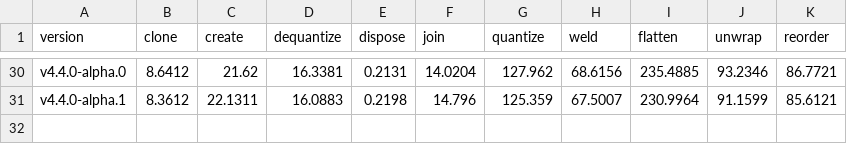
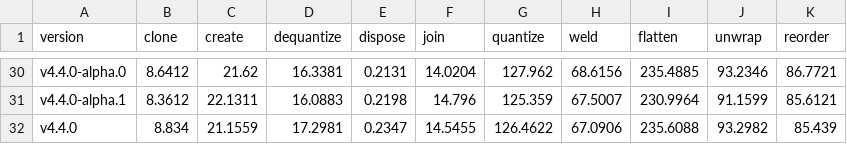
Before and after one commit to donmccurdy/glTF-Transform, a CSV file: benchmarks/results/apple-m1-pro.csv, drawn as a sheet; only a part is shown, gaps mark what is left out; the diff names each change by its address in the sheet, - before the commit and + after, or states it on an @@ line.

```diff
--- a/benchmarks/results/apple-m1-pro.csv
+++ b/benchmarks/results/apple-m1-pro.csv
+row 32: v4.4.0 | 8.834 | 21.1559 | 17.2981 | 0.2347 | 14.5455 | 126.4622 | 67.0906 | 235.6088 | 93.2982 | 85.439
```
Also changed, not shown: 10 other files.
